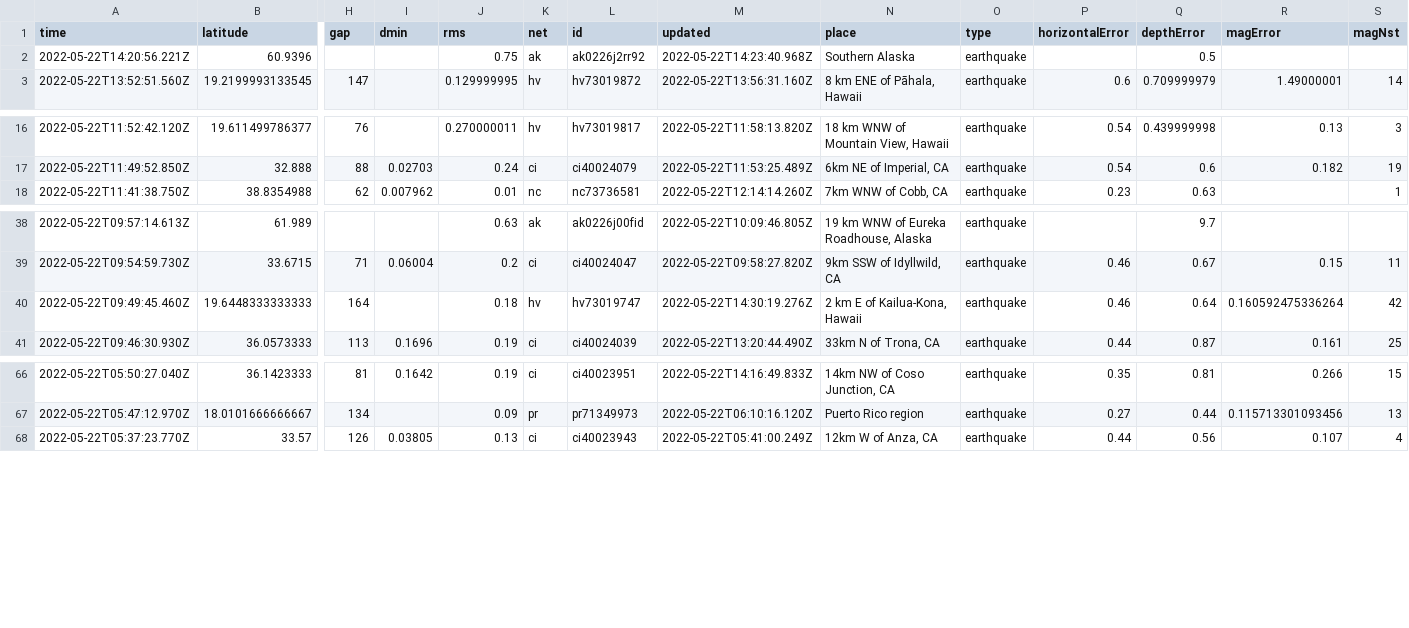
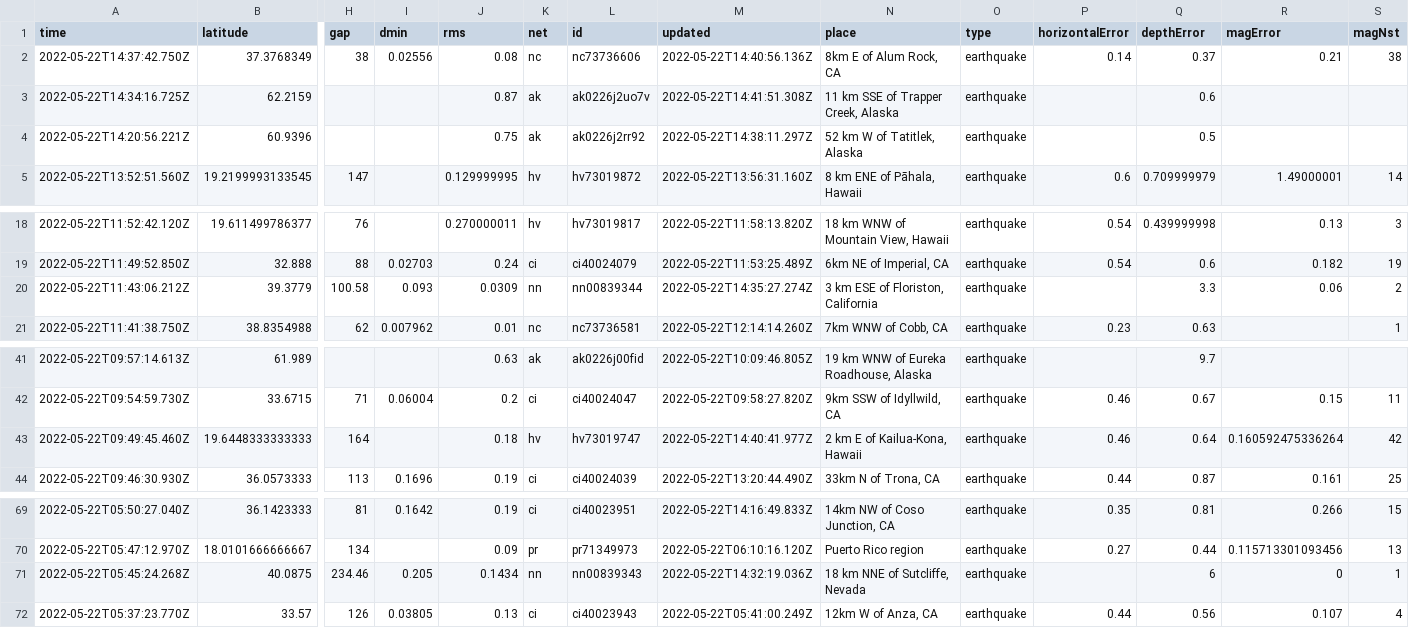
Before and after one commit to kmaepetrin/nicar22-github-actions, a CSV file: usgs_current.csv, drawn as a sheet; only a part is shown, gaps mark what is left out; addresses are those after the commit; rows hold the shown columns only; the diff names each change by its address in the sheet, - before the commit and + after, or states it on an @@ line.

```diff
--- a/usgs_current.csv
+++ b/usgs_current.csv
+row 2: 2022-05-22T14:37:42.750Z | 37.3768349 | 38 | 0.02556 | 0.08 | nc | nc73736606 | 2022-05-22T14:40:56.136Z | 8km E of Alum Rock, CA | earthquake | 0.14 | 0.37 | 0.21 | 38
+row 3: 2022-05-22T14:34:16.725Z | 62.2159 |  |  | 0.87 | ak | ak0226j2uo7v | 2022-05-22T14:41:51.308Z | 11 km SSE of Trapper Creek, Alaska | earthquake |  | 0.6
-M4 (updated): 2022-05-22T14:23:40.968Z
+M4 (updated): 2022-05-22T14:38:11.297Z
-N4 (place): Southern Alaska
+N4 (place): 52 km W of Tatitlek, Alaska
+row 20: 2022-05-22T11:43:06.212Z | 39.3779 | 100.58 | 0.093 | 0.0309 | nn | nn00839344 | 2022-05-22T14:35:27.274Z | 3 km ESE of Floriston, California | earthquake |  | 3.3 | 0.06 | 2
-M43 (updated): 2022-05-22T14:30:19.276Z
+M43 (updated): 2022-05-22T14:40:41.977Z
+row 71: 2022-05-22T05:45:24.268Z | 40.0875 | 234.46 | 0.205 | 0.1434 | nn | nn00839343 | 2022-05-22T14:32:19.036Z | 18 km NNE of Sutcliffe, Nevada | earthquake |  | 6 | 0 | 1
```
Also changed, not shown: 1 other file.
